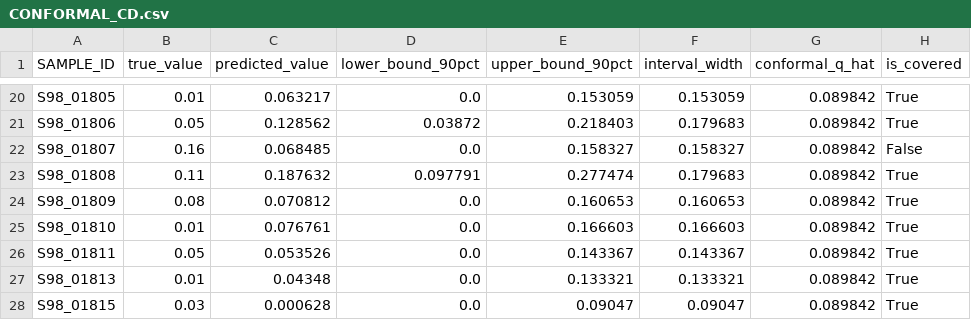
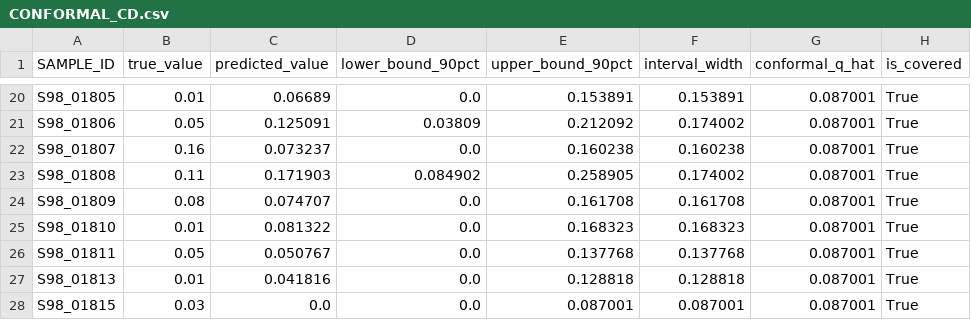
Before and after one commit to mosharrof6870/ground-water-, a CSV file: app/models/cd_model/CONFORMAL_CD.csv, drawn as a sheet; only a part is shown, gaps mark what is left out; the diff covers the shown part only; the diff names each change by its address in the sheet, - before the commit and + after, or states it on an @@ line.

```diff
--- a/app/models/cd_model/CONFORMAL_CD.csv
+++ b/app/models/cd_model/CONFORMAL_CD.csv
-C20 (predicted_value): 0.063217
+C20 (predicted_value): 0.06689
-E20 (upper_bound_90pct): 0.153059
+E20 (upper_bound_90pct): 0.153891
-F20 (interval_width): 0.153059
+F20 (interval_width): 0.153891
-G20:G28 (conformal_q_hat): 0.089842
+G20:G28 (conformal_q_hat): 0.087001
-C21 (predicted_value): 0.128562
+C21 (predicted_value): 0.125091
-D21 (lower_bound_90pct): 0.03872
+D21 (lower_bound_90pct): 0.03809
-E21 (upper_bound_90pct): 0.218403
+E21 (upper_bound_90pct): 0.212092
-F21 (interval_width): 0.179683
+F21 (interval_width): 0.174002
-C22 (predicted_value): 0.068485
+C22 (predicted_value): 0.073237
-E22 (upper_bound_90pct): 0.158327
+E22 (upper_bound_90pct): 0.160238
-F22 (interval_width): 0.158327
+F22 (interval_width): 0.160238
-H22 (is_covered): False
+H22 (is_covered): True
-C23 (predicted_value): 0.187632
+C23 (predicted_value): 0.171903
-D23 (lower_bound_90pct): 0.097791
+D23 (lower_bound_90pct): 0.084902
-E23 (upper_bound_90pct): 0.277474
+E23 (upper_bound_90pct): 0.258905
-F23 (interval_width): 0.179683
+F23 (interval_width): 0.174002
-C24 (predicted_value): 0.070812
+C24 (predicted_value): 0.074707
-E24 (upper_bound_90pct): 0.160653
+E24 (upper_bound_90pct): 0.161708
-F24 (interval_width): 0.160653
+F24 (interval_width): 0.161708
-C25 (predicted_value): 0.076761
+C25 (predicted_value): 0.081322
-E25 (upper_bound_90pct): 0.166603
+E25 (upper_bound_90pct): 0.168323
-F25 (interval_width): 0.166603
+F25 (interval_width): 0.168323
-C26 (predicted_value): 0.053526
+C26 (predicted_value): 0.050767
-E26 (upper_bound_90pct): 0.143367
+E26 (upper_bound_90pct): 0.137768
-F26 (interval_width): 0.143367
+F26 (interval_width): 0.137768
-C27 (predicted_value): 0.04348
+C27 (predicted_value): 0.041816
-E27 (upper_bound_90pct): 0.133321
+E27 (upper_bound_90pct): 0.128818
-F27 (interval_width): 0.133321
+F27 (interval_width): 0.128818
-C28 (predicted_value): 0.000628
+C28 (predicted_value): 0.0
-E28 (upper_bound_90pct): 0.09047
+E28 (upper_bound_90pct): 0.087001
-F28 (interval_width): 0.09047
+F28 (interval_width): 0.087001
```
Also changed, not shown: 135 edited cells elsewhere in this file, app/models/ni_model/CONFORMAL_NI.csv, 4 other files.
